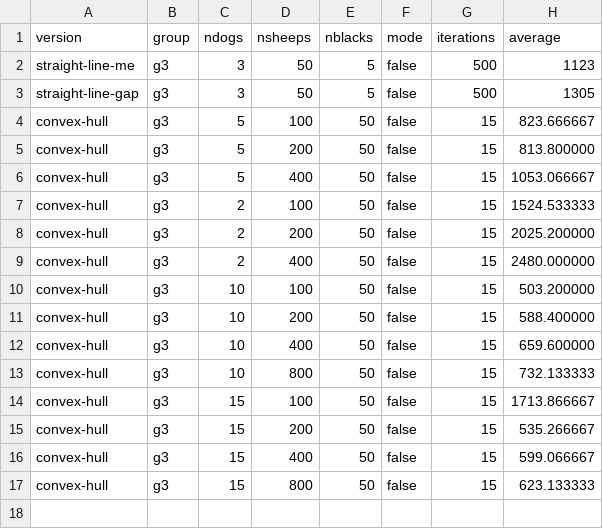
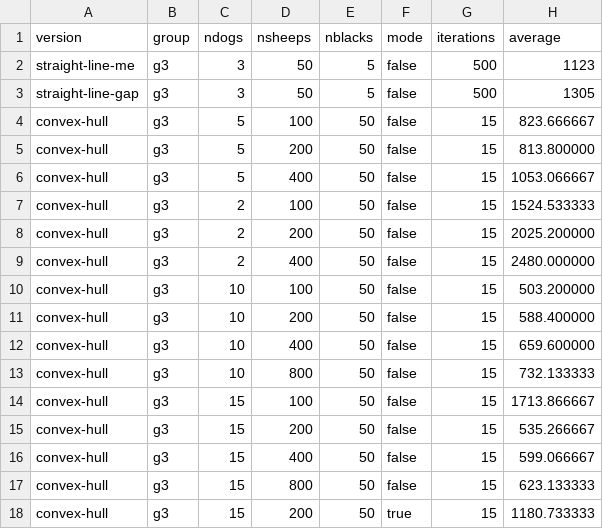
Before and after one commit to jrbalsano/sheepdog, a CSV file: stats.csv, drawn as a sheet.

```diff
--- a/stats.csv
+++ b/stats.csv
@@ -17 +17,2 @@
 "convex-hull","g3","15","800","50","false","15","623.133333"
+"convex-hull","g3","15","200","50","true","15","1180.733333"
```
Also changed, not shown: 1 other file.
